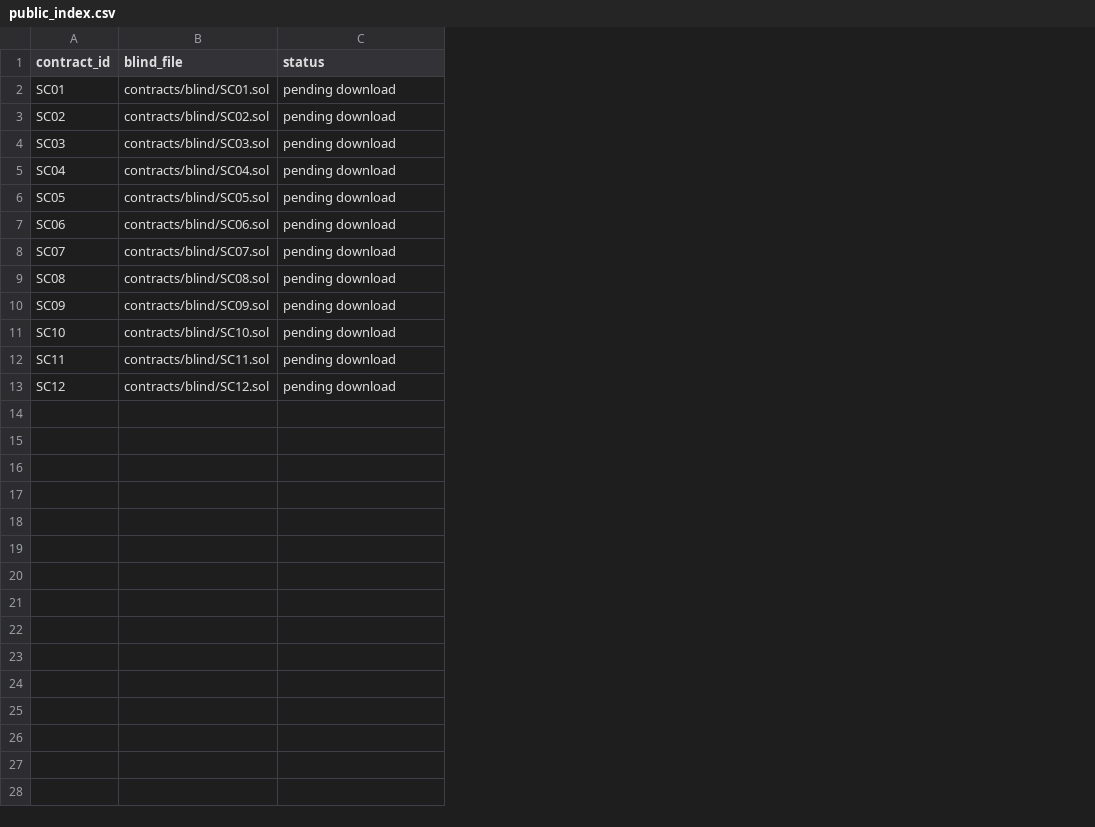
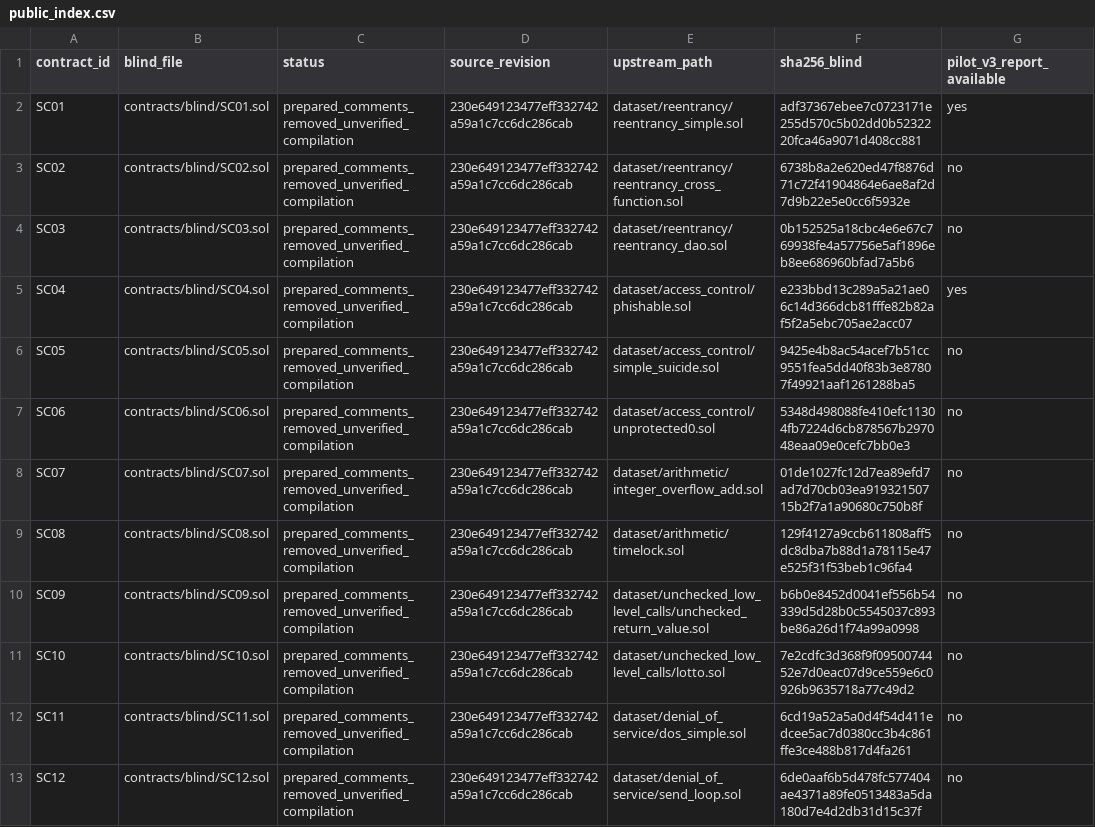
Before and after one commit to DD879/TFM, a CSV file: public_index.csv, drawn as a sheet; the diff names each change by its address in the sheet, - before the commit and + after, or states it on an @@ line.

Commit message:
PEC2 revision

```diff
--- a/public_index.csv
+++ b/public_index.csv
+column D (source_revision), rows 2-13: all 230e649123477eff332742a59a1c7cc6dc286cab
+column E (upstream_path), rows 2-13: dataset/reentrancy/reentrancy_simple.sol | dataset/reentrancy/reentrancy_cross_function.sol | dataset/reentrancy/reentrancy_dao.sol | dataset/access_control/phishable.sol | dataset/access_control/simple_suicide.sol | dataset/access_control/unprotected0.sol | dataset/arithmetic/integer_overflow_add.sol | dataset/arithmetic/timelock.sol | dataset/unchecked_low_level_calls/unchecked_return_value.sol | dataset/unchecked_low_level_calls/lotto.sol | dataset/denial_of_service/dos_simple.sol | dataset/denial_of_service/send_loop.sol
+column F (sha256_blind), rows 2-13: adf37367ebee7c0723171e255d570c5b02dd0b5232220fca46a9071d408cc881 | 6738b8a2e620ed47f8876d71c72f41904864e6ae8af2d7d9b22e5e0cc6f5932e | 0b152525a18cbc4e6e67c769938fe4a57756e5af1896eb8ee686960bfad7a5b6 | e233bbd13c289a5a21ae06c14d366dcb81fffe82b82af5f2a5ebc705ae2acc07 | 9425e4b8ac54acef7b51cc9551fea5dd40f83b3e87807f49921aaf1261288ba5 | 5348d498088fe410efc11304fb7224d6cb878567b297048eaa09e0cefc7bb0e3 | 01de1027fc12d7ea89efd7ad7d70cb03ea91932150715b2f7a1a90680c750b8f | 129f4127a9ccb611808aff5dc8dba7b88d1a78115e47e525f31f53beb1c96fa4 | b6b0e8452d0041ef556b54339d5d28b0c5545037c893be86a26d1f74a99a0998 | 7e2cdfc3d368f9f0950074452e7d0eac07d9ce559e6c0926b9635718a77c49d2 | 6cd19a52a5a0d4f54d411edcee5ac7d0380cc3b4c861ffe3ce488b817d4fa261 | 6de0aaf6b5d478fc577404ae4371a89fe0513483a5da180d7e4d2db31d15c37f
+column G (pilot_v3_report_available), rows 2-13: yes | no | no | yes | no | no | no | no | no | no | no | no
-C2:C13 (status): pending download
+C2:C13 (status): prepared_comments_removed_unverified_compilation
```
Also changed, not shown: 18 other files.
